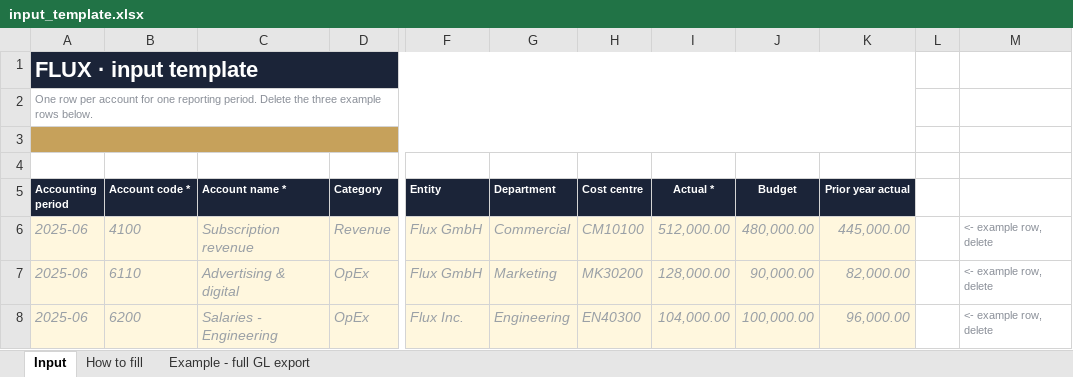
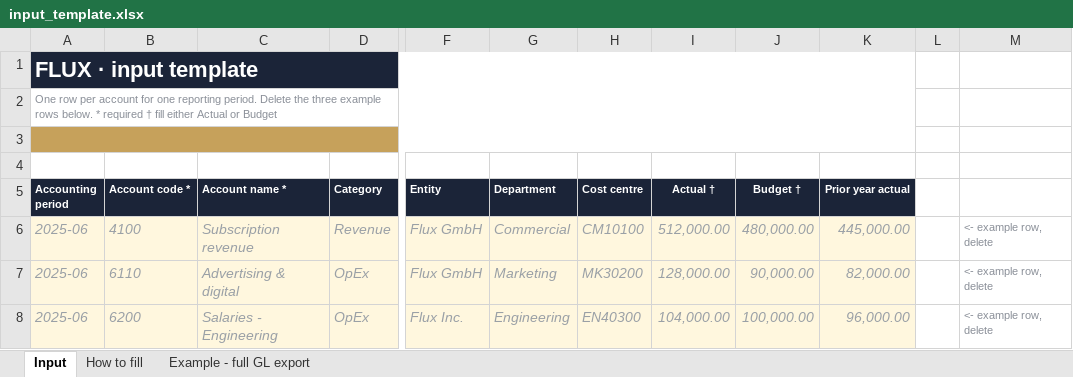
Before and after one commit to benedekpepe/flux, an Excel workbook: data/input_template.xlsx, sheet Input, drawn as a sheet; only a part is shown, gaps mark what is left out; values as stored, in another font and other column widths than the file's, no borders; the diff names each change by its address in the sheet, - before the commit and + after, or states it on an @@ line.

```diff
--- a/data/input_template.xlsx (sheet Input)
+++ b/data/input_template.xlsx (sheet Input)
-A2 (Accounting period): …rows below.
+A2 (Accounting period): …rows below. * required † fill either Actual or Budget
-I5: Actual *
+I5: Actual †
-J5: Budget
+J5: Budget †
```
Also changed, not shown: sheet Example - full GL export, sheet How to fill, 3 other files.
